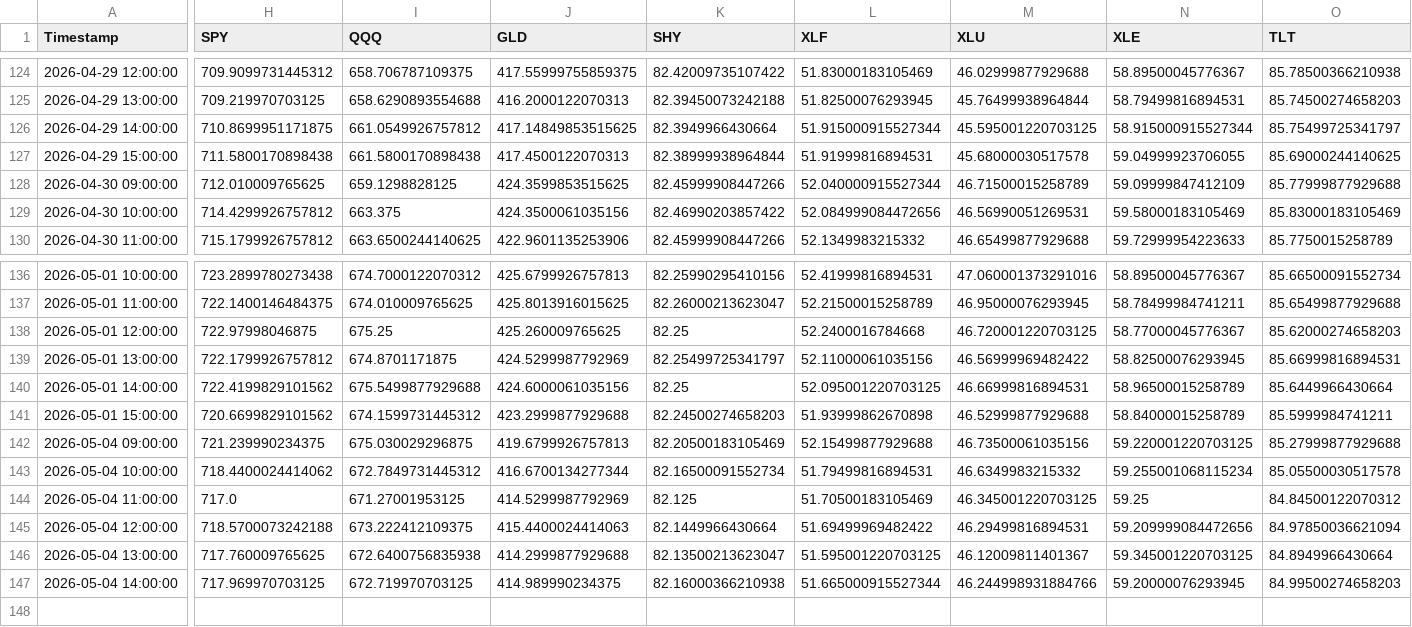
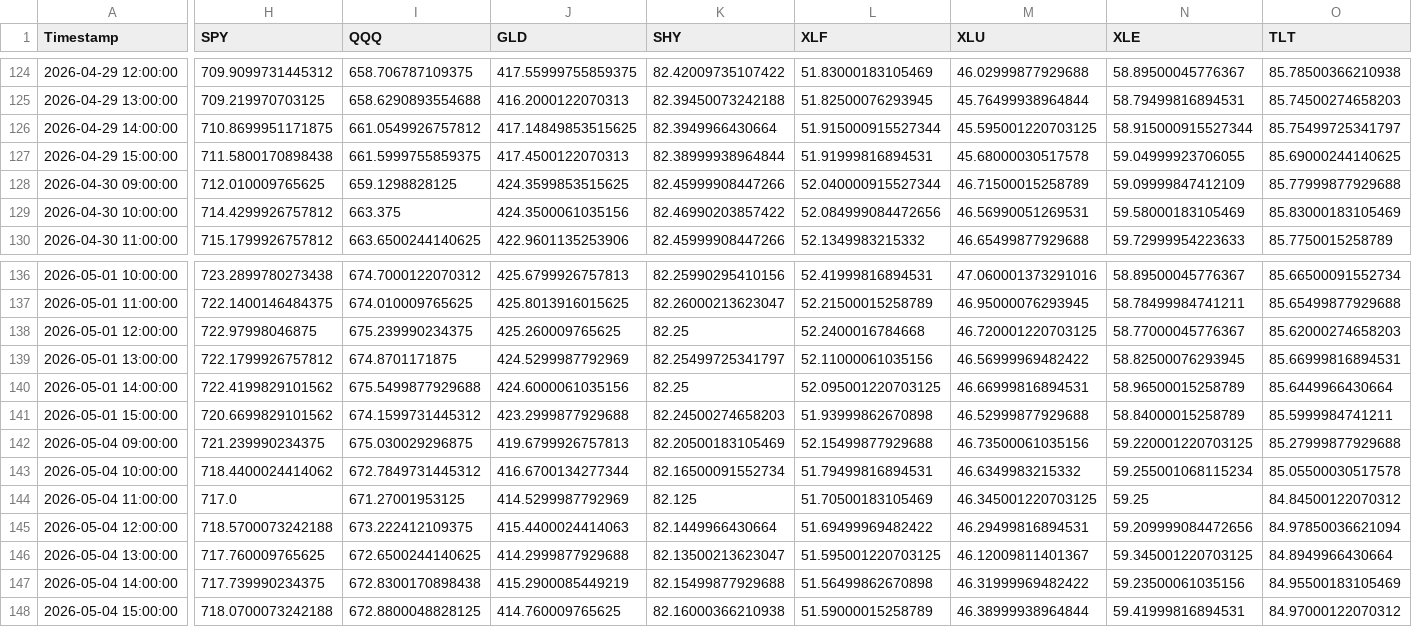
Before and after one commit to Abigail6on/MacroSentinel, a CSV file: data/processed/regime_v2_status.csv, drawn as a sheet; only a part is shown, gaps mark what is left out; rows hold the shown columns only; the diff covers the shown part only; the diff names each change by its address in the sheet, - before the commit and + after, or states it on an @@ line.

```diff
--- a/data/processed/regime_v2_status.csv
+++ b/data/processed/regime_v2_status.csv
-I127 (QQQ): 661.5800170898438
+I127 (QQQ): 661.5999755859375
-I138 (QQQ): 675.25
+I138 (QQQ): 675.239990234375
-I146 (QQQ): 672.6400756835938
+I146 (QQQ): 672.6500244140625
-H147 (SPY): 717.969970703125
+H147 (SPY): 717.739990234375
-I147 (QQQ): 672.719970703125
+I147 (QQQ): 672.8300170898438
-J147 (GLD): 414.989990234375
+J147 (GLD): 415.2900085449219
-K147 (SHY): 82.16000366210938
+K147 (SHY): 82.15499877929688
-L147 (XLF): 51.665000915527344
+L147 (XLF): 51.56499862670898
-M147 (XLU): 46.244998931884766
+M147 (XLU): 46.31999969482422
-N147 (XLE): 59.20000076293945
+N147 (XLE): 59.23500061035156
-O147 (TLT): 84.99500274658203
+O147 (TLT): 84.95500183105469
+row 148: 2026-05-04 15:00:00 | 718.0700073242188 | 672.8800048828125 | 414.760009765625 | 82.16000366210938 | 51.59000015258789 | 46.38999938964844 | 59.41999816894531 | 84.97000122070312
```
Also changed, not shown: 4 edited cells elsewhere in this file, data/processed/backtest_results.csv, data/processed/live_prices.csv, 6 other files.
